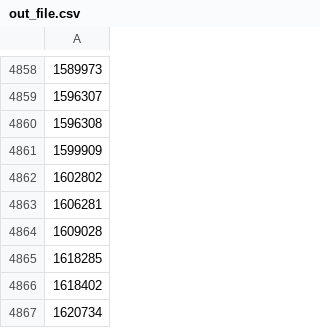
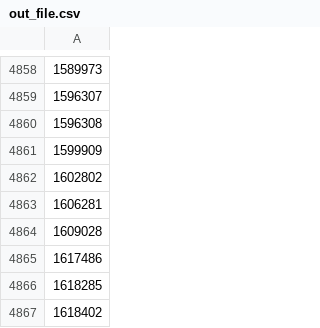
Before and after one commit to osm-uk/FSA-Closed, a CSV file: data/out_file.csv, drawn as a sheet; only a part is shown, gaps mark what is left out; the shorter side is filled out with more unchanged rows; the diff names each change by its address in the sheet, - before the commit and + after, or states it on an @@ line.

```diff
--- a/data/out_file.csv
+++ b/data/out_file.csv
+row 4865: 1617486
```
